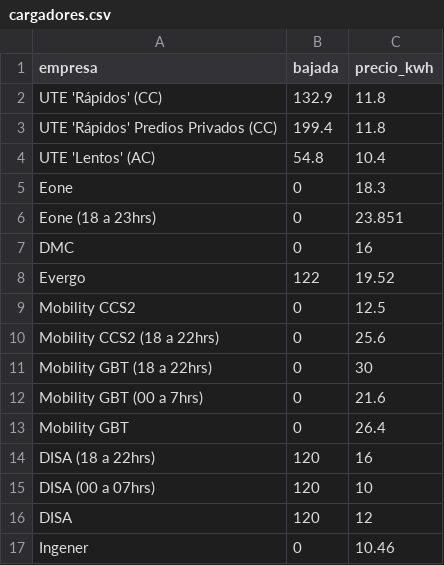
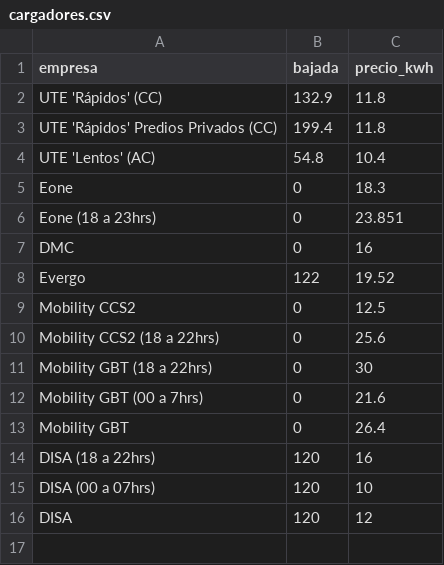
Before and after one commit to gastt/evtestuy, a CSV file: cargadores.csv, drawn as a sheet.

Commit message:
Update cargadores.csv

```diff
--- a/cargadores.csv
+++ b/cargadores.csv
@@ -16,2 +16 @@ DISA (00 a 07hrs),120,10
 DISA,120,12
-Ingener,0,10.46
```
